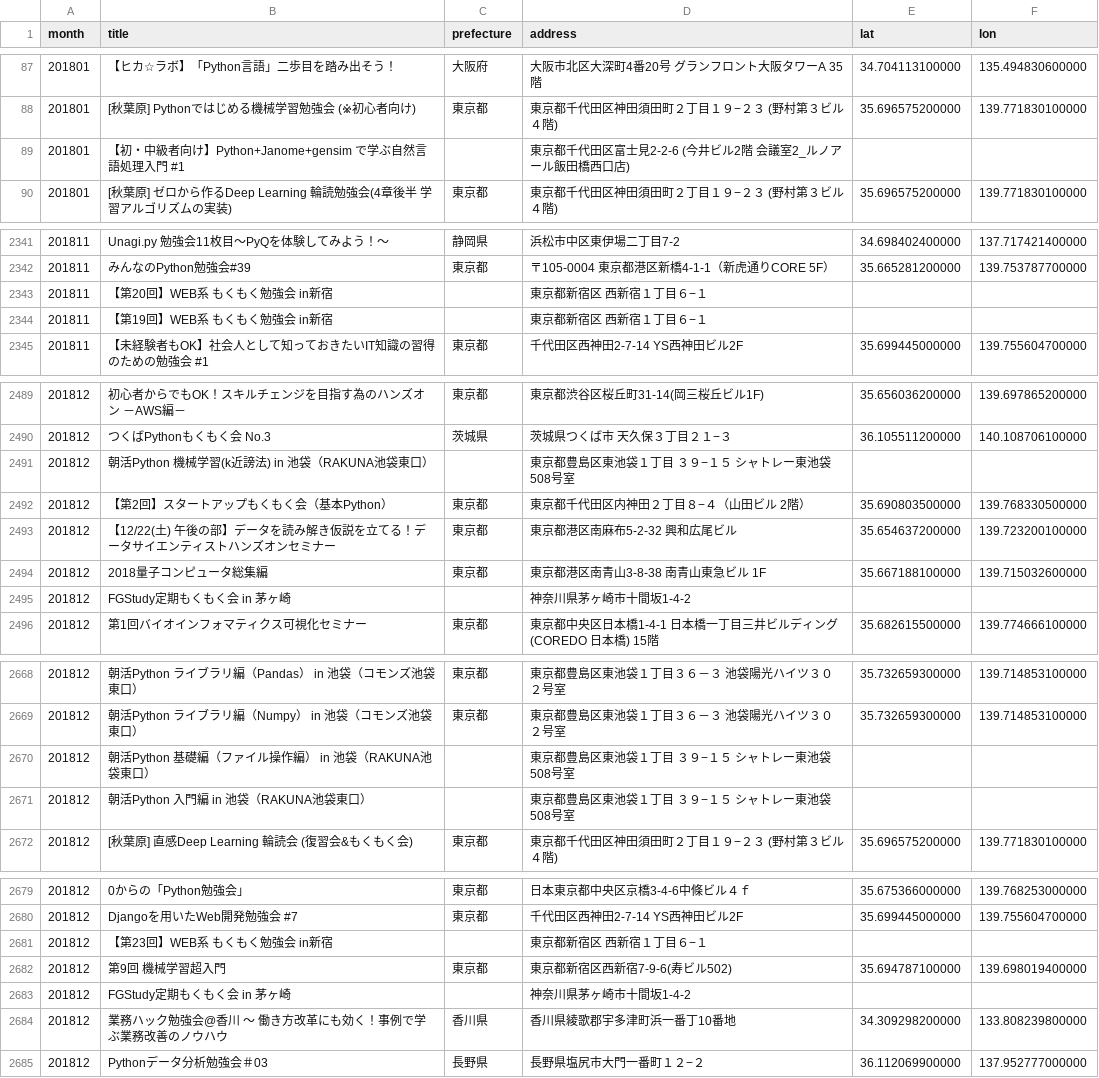
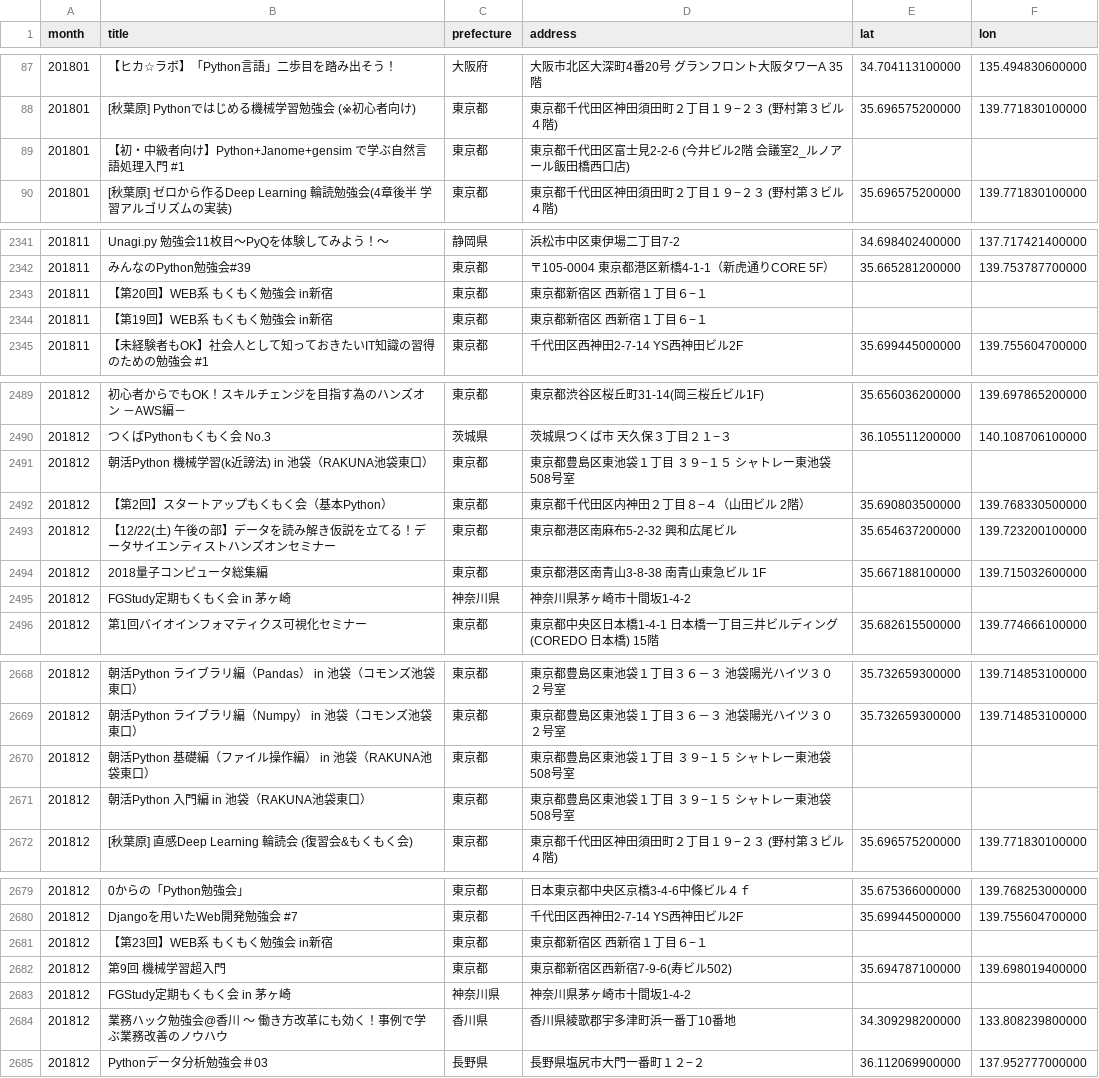
Before and after one commit to NaoY-2501/python_workshop_survey, a CSV file: data/python_workshop_list.csv, drawn as a sheet; only a part is shown, gaps mark what is left out; the diff covers the shown part only.

```diff
--- a/data/python_workshop_list.csv
+++ b/data/python_workshop_list.csv
@@ -88,3 +88,3 @@ month,title,prefecture,address,lat,lon
 201801,[秋葉原] Pythonではじめる機械学習勉強会 (※初心者向け),東京都,東京都千代田区神田須田町２丁目１９−２３  (野村第３ビル４階),35.696575200000,139.771830100000
-201801,【初・中級者向け】Python+Janome+gensim で学ぶ自然言語処理入門 #1,,東京都千代田区富士見2-2-6 (今井ビル2階 会議室2_ルノアール飯田橋西口店),,
+201801,【初・中級者向け】Python+Janome+gensim で学ぶ自然言語処理入門 #1,東京都,東京都千代田区富士見2-2-6 (今井ビル2階 会議室2_ルノアール飯田橋西口店),,
 201801,[秋葉原] ゼロから作るDeep Learning 輪読勉強会(4章後半 学習アルゴリズムの実装),東京都,東京都千代田区神田須田町２丁目１９−２３ (野村第３ビル ４階),35.696575200000,139.771830100000
@@ -2342,4 +2342,4 @@ month,title,prefecture,address,lat,lon
 201811,みんなのPython勉強会#39,東京都,〒105-0004 東京都港区新橋4-1-1（新虎通りCORE 5F）,35.665281200000,139.753787700000
-201811,【第20回】WEB系 もくもく勉強会　in新宿,,東京都新宿区 西新宿１丁目６−１,,
-201811,【第19回】WEB系 もくもく勉強会　in新宿,,東京都新宿区 西新宿１丁目６−１,,
+201811,【第20回】WEB系 もくもく勉強会　in新宿,東京都,東京都新宿区 西新宿１丁目６−１,,
+201811,【第19回】WEB系 もくもく勉強会　in新宿,東京都,東京都新宿区 西新宿１丁目６−１,,
 201811,【未経験者もOK】社会人として知っておきたいIT知識の習得のための勉強会 #1,東京都,千代田区西神田2-7-14 YS西神田ビル2F,35.699445000000,139.755604700000
@@ -2490,3 +2490,3 @@ month,title,prefecture,address,lat,lon
 201812,つくばPythonもくもく会 No.3,茨城県,茨城県つくば市 天久保３丁目２１−３,36.105511200000,140.108706100000
-201812,朝活Python 機械学習(k近謗法) in 池袋（RAKUNA池袋東口）,,東京都豊島区東池袋１丁目 ３９−１５　シャトレー東池袋 508号室,,
+201812,朝活Python 機械学習(k近謗法) in 池袋（RAKUNA池袋東口）,東京都,東京都豊島区東池袋１丁目 ３９−１５　シャトレー東池袋 508号室,,
 201812,【第2回】スタートアップもくもく会（基本Python）,東京都,東京都千代田区内神田２丁目８−４（山田ビル 2階）,35.690803500000,139.768330500000
@@ -2494,3 +2494,3 @@ month,title,prefecture,address,lat,lon
 201812,2018量子コンピュータ総集編,東京都,東京都港区南青山3-8-38 南青山東急ビル 1F,35.667188100000,139.715032600000
-201812,FGStudy定期もくもく会 in 茅ヶ崎,,神奈川県茅ヶ崎市十間坂1-4-2,,
+201812,FGStudy定期もくもく会 in 茅ヶ崎,神奈川県,神奈川県茅ヶ崎市十間坂1-4-2,,
 201812,第1回バイオインフォマティクス可視化セミナー,東京都,東京都中央区日本橋1-4-1 日本橋一丁目三井ビルディング (COREDO 日本橋) 15階,35.682615500000,139.774666100000
@@ -2669,4 +2669,4 @@ month,title,prefecture,address,lat,lon
 201812,朝活Python ライブラリ編（Numpy） in 池袋（コモンズ池袋東口）,東京都,東京都豊島区東池袋１丁目３６－３ 池袋陽光ハイツ３０２号室,35.732659300000,139.714853100000
-201812,朝活Python 基礎編（ファイル操作編） in 池袋（RAKUNA池袋東口）,,東京都豊島区東池袋１丁目 ３９−１５　シャトレー東池袋 508号室,,
-201812,朝活Python 入門編 in 池袋（RAKUNA池袋東口）,,東京都豊島区東池袋１丁目 ３９−１５　シャトレー東池袋 508号室,,
+201812,朝活Python 基礎編（ファイル操作編） in 池袋（RAKUNA池袋東口）,東京都,東京都豊島区東池袋１丁目 ３９−１５　シャトレー東池袋 508号室,,
+201812,朝活Python 入門編 in 池袋（RAKUNA池袋東口）,東京都,東京都豊島区東池袋１丁目 ３９−１５　シャトレー東池袋 508号室,,
 201812,[秋葉原] 直感Deep Learning 輪読会 (復習会&もくもく会),東京都,東京都千代田区神田須田町２丁目１９−２３ (野村第３ビル ４階),35.696575200000,139.771830100000
@@ -2680,5 +2680,5 @@ month,title,prefecture,address,lat,lon
 201812,Djangoを用いたWeb開発勉強会 #7,東京都,千代田区西神田2-7-14 YS西神田ビル2F,35.699445000000,139.755604700000
-201812,【第23回】WEB系 もくもく勉強会　in新宿,,東京都新宿区 西新宿１丁目６−１,,
+201812,【第23回】WEB系 もくもく勉強会　in新宿,東京都,東京都新宿区 西新宿１丁目６−１,,
 201812,第9回　機械学習超入門,東京都,東京都新宿区西新宿7-9-6(寿ビル502),35.694787100000,139.698019400000
-201812,FGStudy定期もくもく会 in 茅ヶ崎,,神奈川県茅ヶ崎市十間坂1-4-2,,
+201812,FGStudy定期もくもく会 in 茅ヶ崎,神奈川県,神奈川県茅ヶ崎市十間坂1-4-2,,
 201812,業務ハック勉強会@香川 〜 働き方改革にも効く！事例で学ぶ業務改善のノウハウ,香川県,香川県綾歌郡宇多津町浜一番丁10番地,34.309298200000,133.808239800000
```
Also changed, not shown: 48 edited cells elsewhere in this file, 1 other file.
